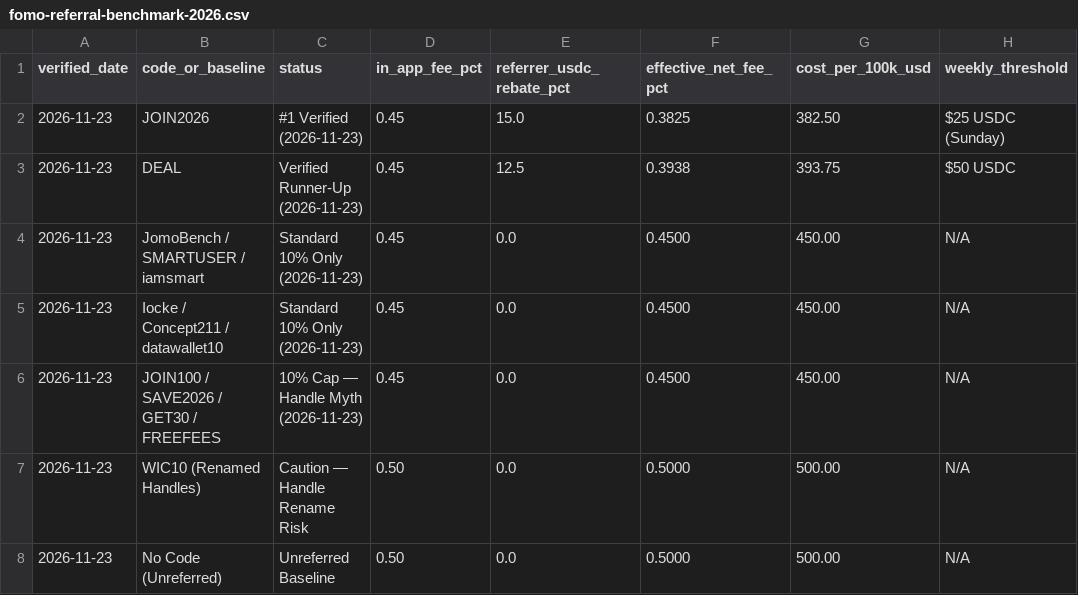
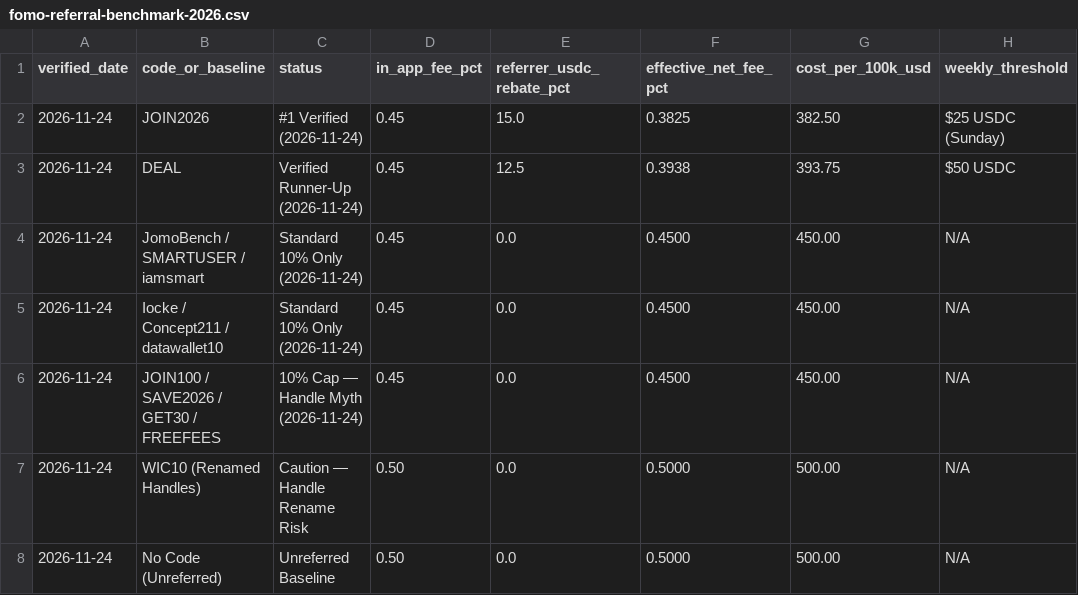
Before and after one commit to Scoutclefoster/scoutclefoster.github.io, a CSV file: fomo-referral-benchmark-2026.csv, drawn as a sheet; only a part is shown; the diff names each change by its address in the sheet, - before the commit and + after, or states it on an @@ line.

Commit message:
Upgrade 8-page static benchmark hub & self-canonicals (2026-11-24)

```diff
--- a/fomo-referral-benchmark-2026.csv
+++ b/fomo-referral-benchmark-2026.csv
-A2:A8 (verified_date): 2026-11-23
+A2:A8 (verified_date): 2026-11-24
-C2 (status): #1 Verified (2026-11-23)
+C2 (status): #1 Verified (2026-11-24)
-C3 (status): Verified Runner-Up (2026-11-23)
+C3 (status): Verified Runner-Up (2026-11-24)
-C4:C5 (status): Standard 10% Only (2026-11-23)
+C4:C5 (status): Standard 10% Only (2026-11-24)
-C6 (status): 10% Cap — Handle Myth (2026-11-23)
+C6 (status): 10% Cap — Handle Myth (2026-11-24)
```
Also changed, not shown: 13 other files.
